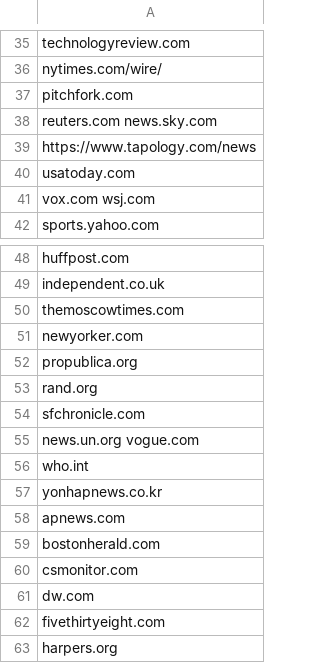
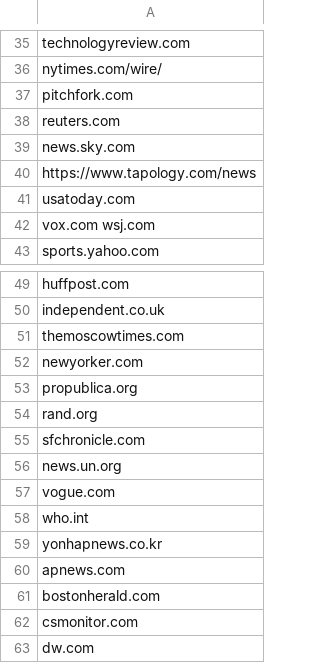
Before and after one commit to Osh900/randnews-site, a CSV file: urls.csv, drawn as a sheet; only a part is shown, gaps mark what is left out; the shorter side is filled out with more unchanged rows.

```diff
--- a/urls.csv
+++ b/urls.csv
@@ -37,3 +37,4 @@ nytimes.com/wire/,
 pitchfork.com,	
-reuters.com	news.sky.com,
+reuters.com,	
+news.sky.com,
 https://www.tapology.com/news,
@@ -54,3 +55,4 @@ rand.org,
 sfchronicle.com,
-news.un.org	vogue.com,
+news.un.org,
+vogue.com,
 who.int,
```
Also changed, not shown: 1 other file.
